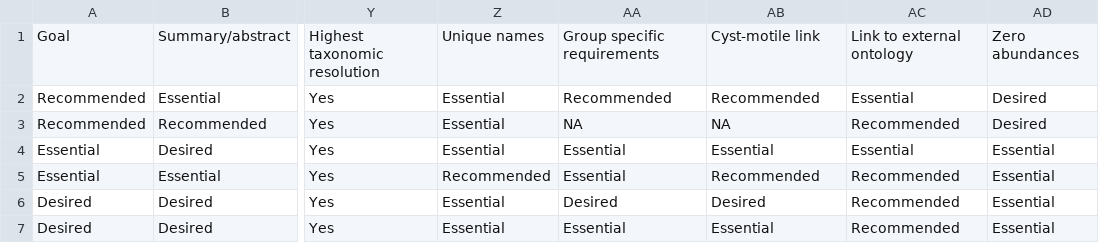
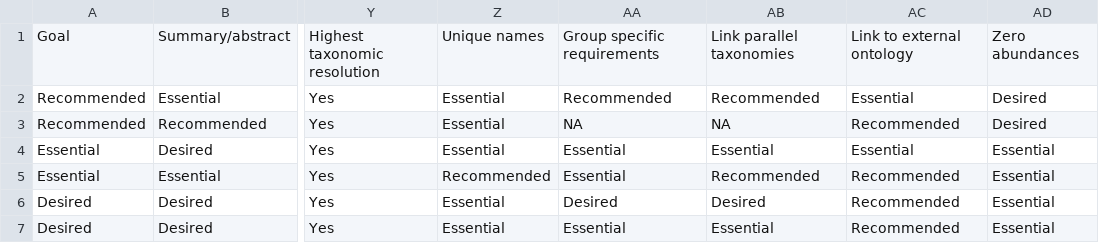
Before and after one commit to lukasjonkers/mipaguidelines, a CSV file: data/MiPaSurveyResponses.csv, drawn as a sheet; only a part is shown, gaps mark what is left out; the diff names each change by its address in the sheet, - before the commit and + after, or states it on an @@ line.

```diff
--- a/data/MiPaSurveyResponses.csv
+++ b/data/MiPaSurveyResponses.csv
-AB1: Cyst-motile link
+AB1: Link parallel taxonomies
```
Also changed, not shown: data/QuestionGrouping.csv, data/StatusLegacyData.csv, 1 other file.
